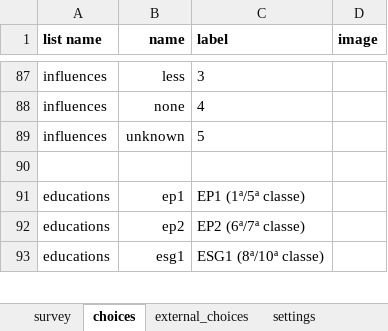
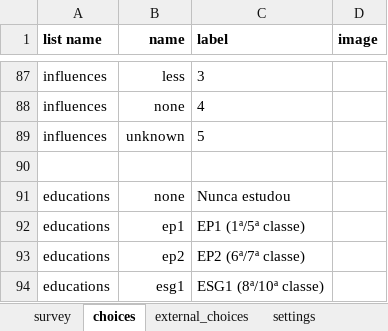
Before and after one commit to TerraFirmaMozambique/odk_forms_ilrg_lamadi, an Excel workbook: xlsx/M&E/indicadores_form_3.xlsx, sheet choices, drawn as a sheet; only a part is shown, gaps mark what is left out; values as stored, in another font and other column widths than the file's, no borders; the diff names each change by its address in the sheet, - before the commit and + after, or states it on an @@ line.

```diff
--- a/xlsx/M&E/indicadores_form_3.xlsx (sheet choices)
+++ b/xlsx/M&E/indicadores_form_3.xlsx (sheet choices)
+row 91: educations | none | Nunca estudou
```
Also changed, not shown: sheet survey, sheet settings, xlsx/CaVaTeCo/form_p_parcels.xlsx, xlsx/M&E/indicadores_form_2.xlsx, 2 other files.
